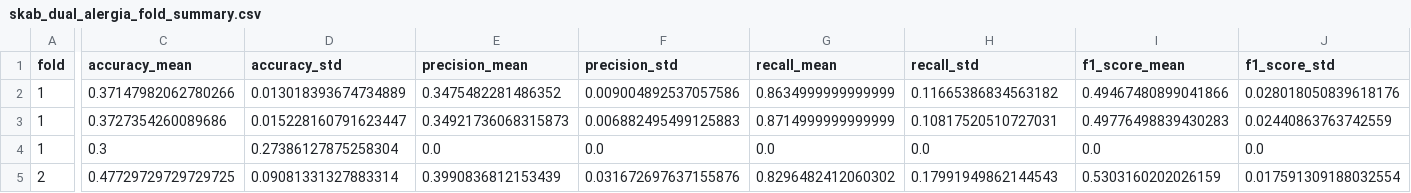
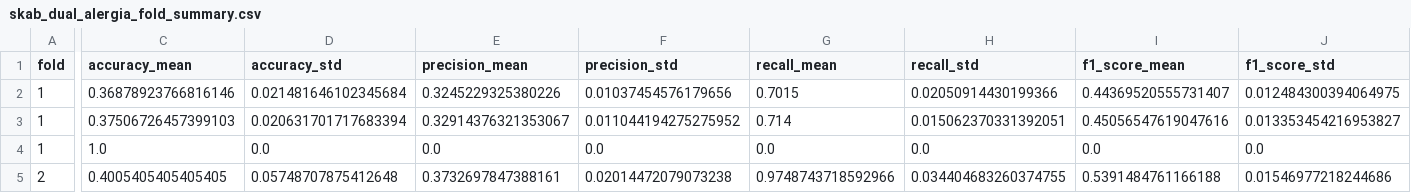
Before and after one commit to tayrubys/TimeSeries-Enhanced, a CSV file: results/outputs/skab_dual_alergia_fold_summary.csv, drawn as a sheet; only a part is shown, gaps mark what is left out; the diff covers the shown part only; the diff names each change by its address in the sheet, - before the commit and + after, or states it on an @@ line.

```diff
--- a/results/outputs/skab_dual_alergia_fold_summary.csv
+++ b/results/outputs/skab_dual_alergia_fold_summary.csv
-C2 (accuracy_mean): 0.37147982062780266
+C2 (accuracy_mean): 0.36878923766816146
-D2 (accuracy_std): 0.013018393674734889
+D2 (accuracy_std): 0.021481646102345684
-E2 (precision_mean): 0.3475482281486352
+E2 (precision_mean): 0.3245229325380226
-F2 (precision_std): 0.009004892537057586
+F2 (precision_std): 0.01037454576179656
-G2 (recall_mean): 0.8634999999999999
+G2 (recall_mean): 0.7015
-H2 (recall_std): 0.11665386834563182
+H2 (recall_std): 0.02050914430199366
-I2 (f1_score_mean): 0.49467480899041866
+I2 (f1_score_mean): 0.44369520555731407
-J2 (f1_score_std): 0.028018050839618176
+J2 (f1_score_std): 0.012484300394064975
-C3 (accuracy_mean): 0.3727354260089686
+C3 (accuracy_mean): 0.37506726457399103
-D3 (accuracy_std): 0.015228160791623447
+D3 (accuracy_std): 0.020631701717683394
-E3 (precision_mean): 0.34921736068315873
+E3 (precision_mean): 0.32914376321353067
-F3 (precision_std): 0.006882495499125883
+F3 (precision_std): 0.011044194275275952
-G3 (recall_mean): 0.8714999999999999
+G3 (recall_mean): 0.714
-H3 (recall_std): 0.10817520510727031
+H3 (recall_std): 0.015062370331392051
-I3 (f1_score_mean): 0.49776498839430283
+I3 (f1_score_mean): 0.45056547619047616
-J3 (f1_score_std): 0.02440863763742559
+J3 (f1_score_std): 0.013353454216953827
-C4 (accuracy_mean): 0.3
+C4 (accuracy_mean): 1.0
-D4 (accuracy_std): 0.27386127875258304
+D4 (accuracy_std): 0.0
-C5 (accuracy_mean): 0.47729729729729725
+C5 (accuracy_mean): 0.4005405405405405
-D5 (accuracy_std): 0.09081331327883314
+D5 (accuracy_std): 0.05748707875412648
-E5 (precision_mean): 0.3990836812153439
+E5 (precision_mean): 0.3732697847388161
-F5 (precision_std): 0.031672697637155876
+F5 (precision_std): 0.02014472079073238
-G5 (recall_mean): 0.8296482412060302
+G5 (recall_mean): 0.9748743718592966
-H5 (recall_std): 0.17991949862144543
+H5 (recall_std): 0.034404683260374755
-I5 (f1_score_mean): 0.5303160202026159
+I5 (f1_score_mean): 0.5391484761166188
-J5 (f1_score_std): 0.017591309188032554
+J5 (f1_score_std): 0.01546977218244686
```
Also changed, not shown: 62 edited cells elsewhere in this file, results/outputs/skab_dual_alergia_best_configs.csv, results/outputs/skab_dual_alergia_fold_seed_metrics.csv, 4 other files.
